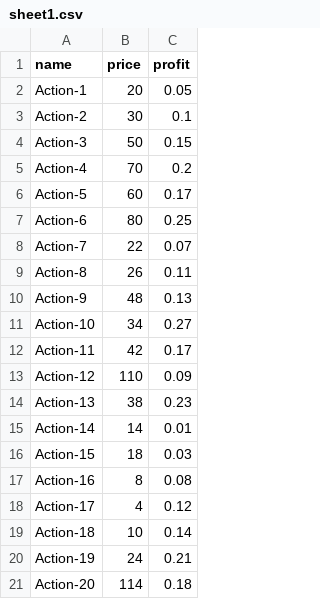
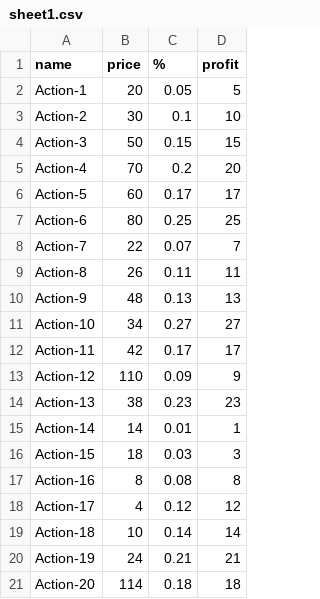
Before and after one commit to harrisafoster/P7_FOSTER_Harris, a CSV file: datasets/sheet1.csv, drawn as a sheet; the diff names each change by its address in the sheet, - before the commit and + after, or states it on an @@ line.

```diff
--- a/datasets/sheet1.csv
+++ b/datasets/sheet1.csv
+column D (profit), rows 2-21: 5 | 10 | 15 | 20 | 17 | 25 | 7 | 11 | 13 | 27 | 17 | 9 | 23 | 1 | 3 | 8 | 12 | 14 | 21 | 18
-C1: profit
+C1: %
```
Also changed, not shown: 3 other files.
